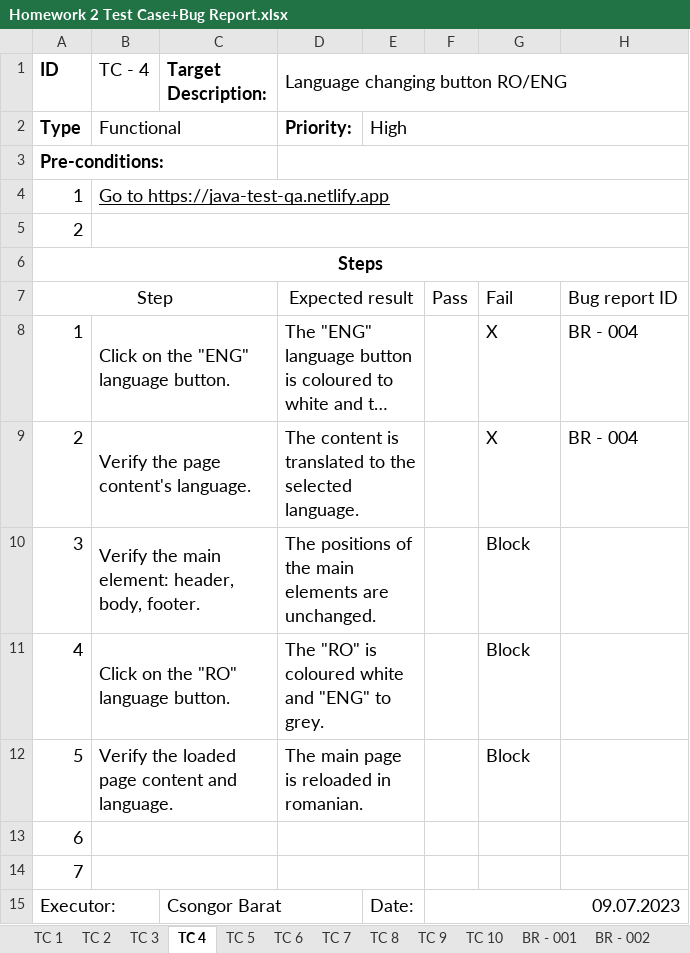
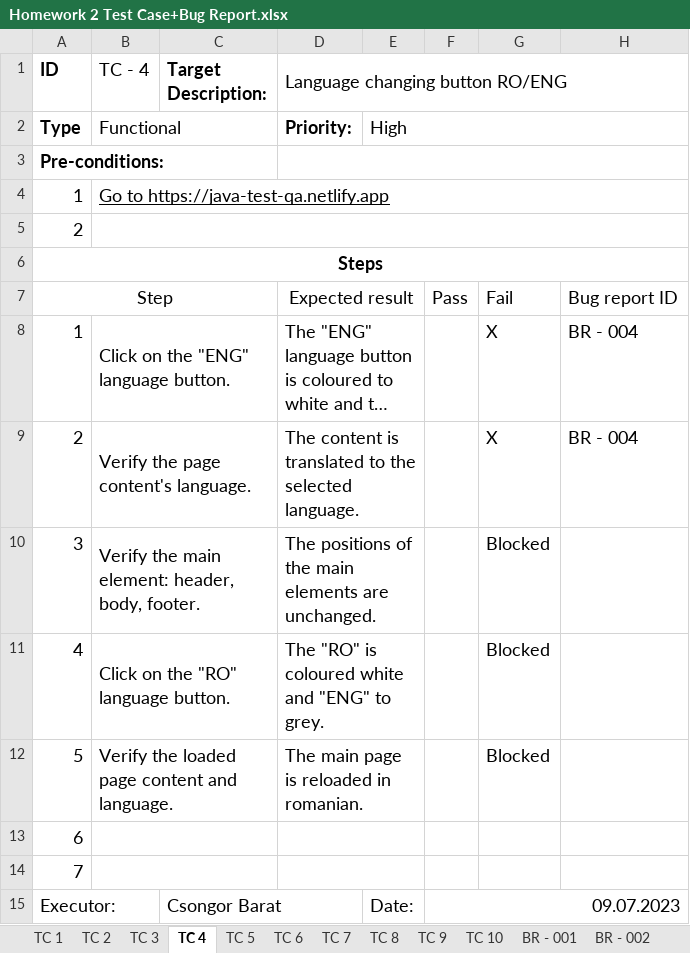
Before and after one commit to BaratCsongor/QA-Tester, an Excel workbook: Homework 2 Test Case+Bug Report.xlsx, sheet TC 4, drawn as a sheet; long unchanged cells end in …; values as stored, in another font and other column widths than the file's, no borders; charts and pictures not drawn; the diff names each change by its address in the sheet, - before the commit and + after, or states it on an @@ line.

Commit message:
Homework 1:  textul la punctul 3 modificat + Homework 2 TC 4  Fail status corectat la "Blocked"

```diff
--- a/Homework 2 Test Case+Bug Report.xlsx (sheet TC 4)
+++ b/Homework 2 Test Case+Bug Report.xlsx (sheet TC 4)
-G10:G12: Block
+G10:G12: Blocked
```
Also changed, not shown: charts or pictures, 1 other file.
